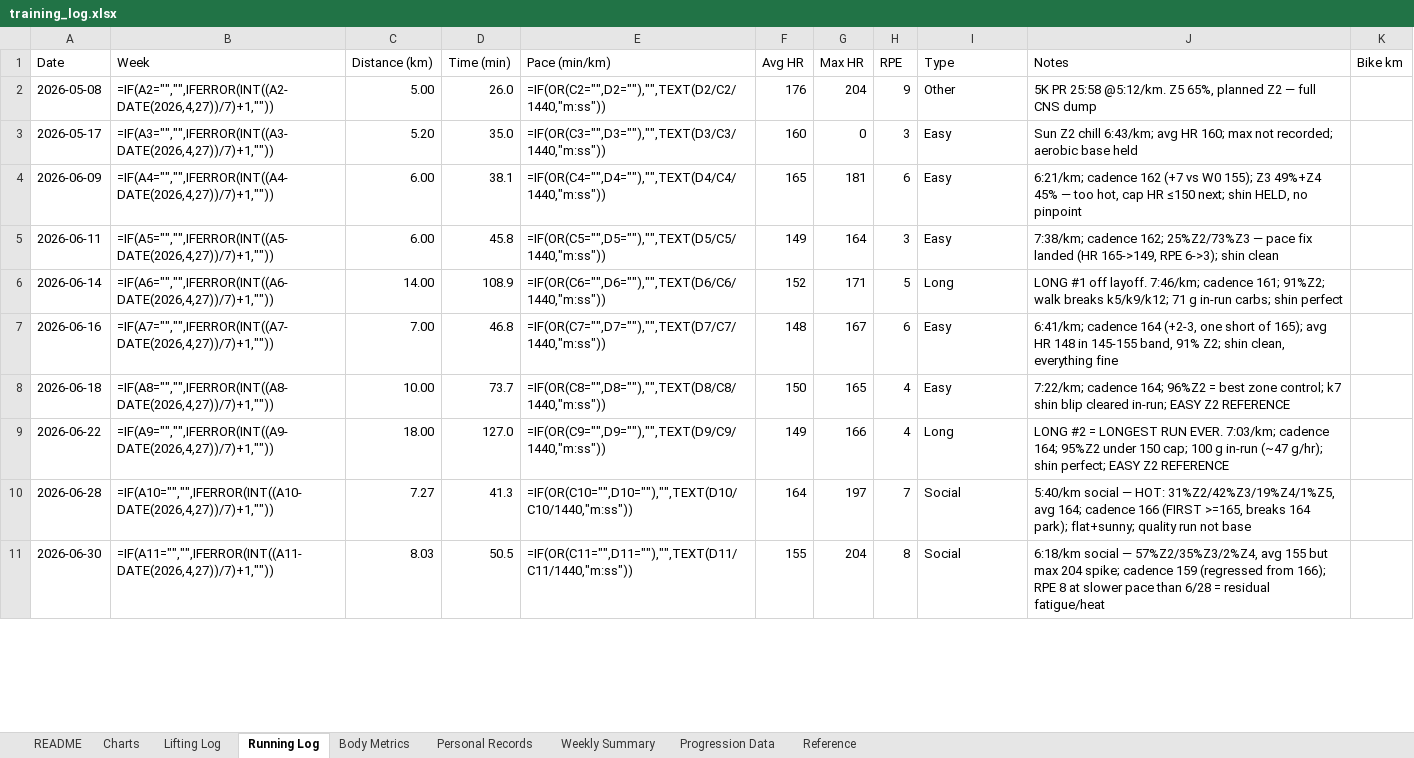
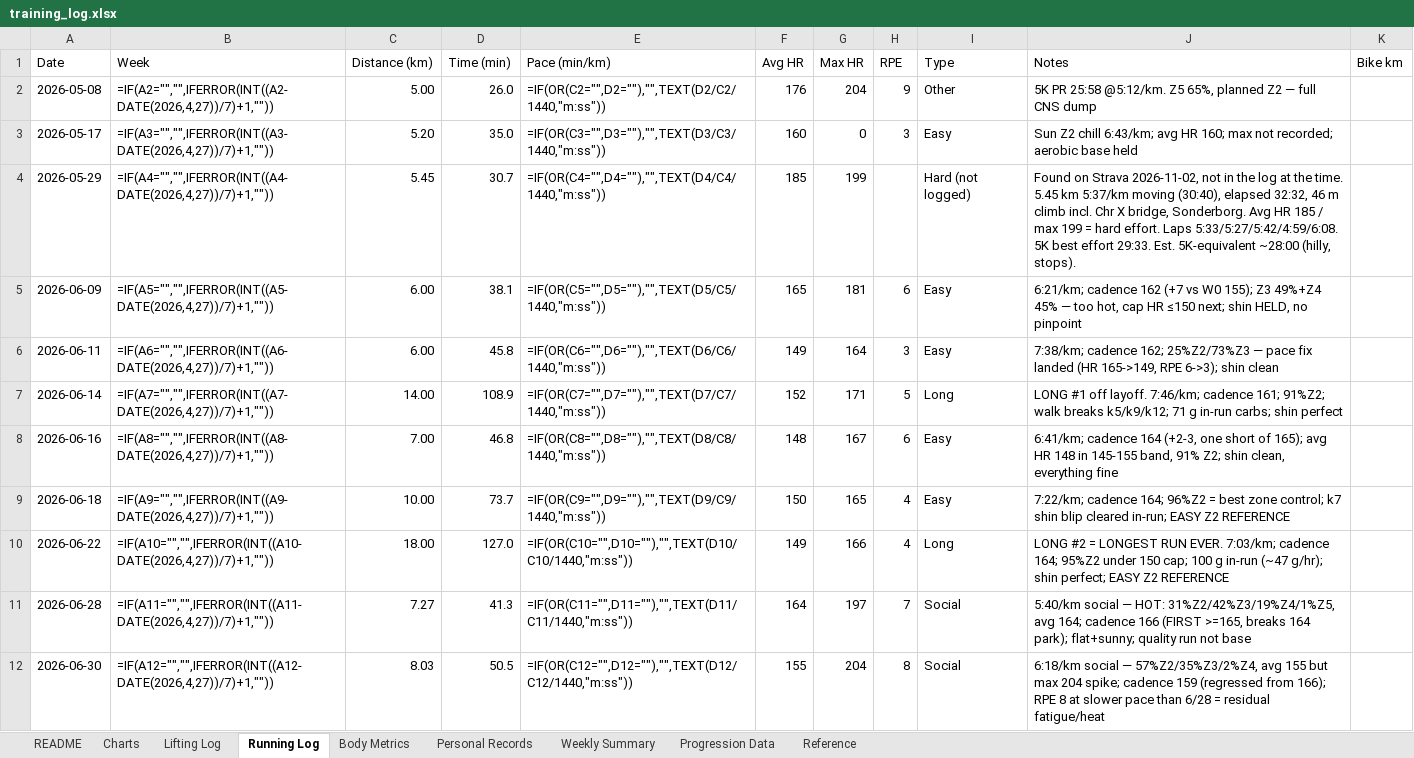
Before and after one commit to Giusepe-3/Training, an Excel workbook: logs/training_log.xlsx, sheet Running Log, drawn as a sheet; only a part is shown; values as stored, in another font and other column widths than the file's, no cell formats; formulas without a stored value are shown as written; addresses are those after the commit; the diff covers the shown part only; the diff names each change by its address in the sheet, - before the commit and + after, or states it on an @@ line.

```diff
--- a/logs/training_log.xlsx (sheet Running Log)
+++ b/logs/training_log.xlsx (sheet Running Log)
+row 4: 2026-05-29 | =IF(A4="","",IFERROR(INT((A4-DATE(2026,4,27))/7)+1,"")) | 5.45 | 30.7 | =IF(OR(C4="",D4=""),"",TEXT(D4/C4/1440,"m:ss")) | 185 | 199 |  | Hard (not logged) | Found on Strava 2026-11-02, not in the log at the time. 5.45 km 5:37/km moving (30:40), elapsed 32:32, 46 m climb incl. Chr X bridge, Sonderborg. Avg HR 185 / max 199 = hard effort. Laps 5:33/5:27/5:42/4:59/6:08. 5K best effort 29:33. Est. 5K-equivalent ~28:00 (hilly, stops).
-B5 (Week): =IF(A4="","",IFERROR(INT((A4-DATE(2026,4,27))/7)+1,""))
+B5 (Week): =IF(A5="","",IFERROR(INT((A5-DATE(2026,4,27))/7)+1,""))
-E5 (Pace (min/km)): =IF(OR(C4="",D4=""),"",TEXT(D4/C4/1440,"m:ss"))
+E5 (Pace (min/km)): =IF(OR(C5="",D5=""),"",TEXT(D5/C5/1440,"m:ss"))
-B6 (Week): =IF(A5="","",IFERROR(INT((A5-DATE(2026,4,27))/7)+1,""))
+B6 (Week): =IF(A6="","",IFERROR(INT((A6-DATE(2026,4,27))/7)+1,""))
-E6 (Pace (min/km)): =IF(OR(C5="",D5=""),"",TEXT(D5/C5/1440,"m:ss"))
+E6 (Pace (min/km)): =IF(OR(C6="",D6=""),"",TEXT(D6/C6/1440,"m:ss"))
-B7 (Week): =IF(A6="","",IFERROR(INT((A6-DATE(2026,4,27))/7)+1,""))
+B7 (Week): =IF(A7="","",IFERROR(INT((A7-DATE(2026,4,27))/7)+1,""))
-E7 (Pace (min/km)): =IF(OR(C6="",D6=""),"",TEXT(D6/C6/1440,"m:ss"))
+E7 (Pace (min/km)): =IF(OR(C7="",D7=""),"",TEXT(D7/C7/1440,"m:ss"))
-B8 (Week): =IF(A7="","",IFERROR(INT((A7-DATE(2026,4,27))/7)+1,""))
+B8 (Week): =IF(A8="","",IFERROR(INT((A8-DATE(2026,4,27))/7)+1,""))
-E8 (Pace (min/km)): =IF(OR(C7="",D7=""),"",TEXT(D7/C7/1440,"m:ss"))
+E8 (Pace (min/km)): =IF(OR(C8="",D8=""),"",TEXT(D8/C8/1440,"m:ss"))
-B9 (Week): =IF(A8="","",IFERROR(INT((A8-DATE(2026,4,27))/7)+1,""))
+B9 (Week): =IF(A9="","",IFERROR(INT((A9-DATE(2026,4,27))/7)+1,""))
-E9 (Pace (min/km)): =IF(OR(C8="",D8=""),"",TEXT(D8/C8/1440,"m:ss"))
+E9 (Pace (min/km)): =IF(OR(C9="",D9=""),"",TEXT(D9/C9/1440,"m:ss"))
-B10 (Week): =IF(A9="","",IFERROR(INT((A9-DATE(2026,4,27))/7)+1,""))
+B10 (Week): =IF(A10="","",IFERROR(INT((A10-DATE(2026,4,27))/7)+1,""))
-E10 (Pace (min/km)): =IF(OR(C9="",D9=""),"",TEXT(D9/C9/1440,"m:ss"))
+E10 (Pace (min/km)): =IF(OR(C10="",D10=""),"",TEXT(D10/C10/1440,"m:ss"))
-B11 (Week): =IF(A10="","",IFERROR(INT((A10-DATE(2026,4,27))/7)+1,""))
+B11 (Week): =IF(A11="","",IFERROR(INT((A11-DATE(2026,4,27))/7)+1,""))
-E11 (Pace (min/km)): =IF(OR(C10="",D10=""),"",TEXT(D10/C10/1440,"m:ss"))
+E11 (Pace (min/km)): =IF(OR(C11="",D11=""),"",TEXT(D11/C11/1440,"m:ss"))
-B12 (Week): =IF(A11="","",IFERROR(INT((A11-DATE(2026,4,27))/7)+1,""))
+B12 (Week): =IF(A12="","",IFERROR(INT((A12-DATE(2026,4,27))/7)+1,""))
-E12 (Pace (min/km)): =IF(OR(C11="",D11=""),"",TEXT(D11/C11/1440,"m:ss"))
+E12 (Pace (min/km)): =IF(OR(C12="",D12=""),"",TEXT(D12/C12/1440,"m:ss"))
```
Also changed, not shown: 1 added row, 2 removed rows and 58 edited cells elsewhere in this sheet, cell formats, 4 other files.
